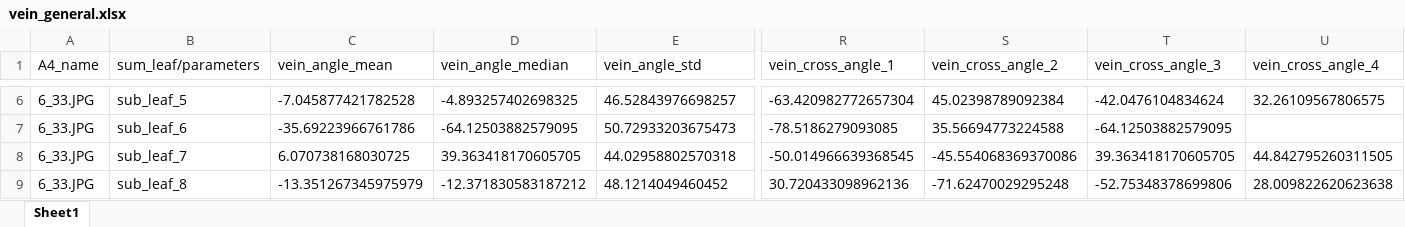
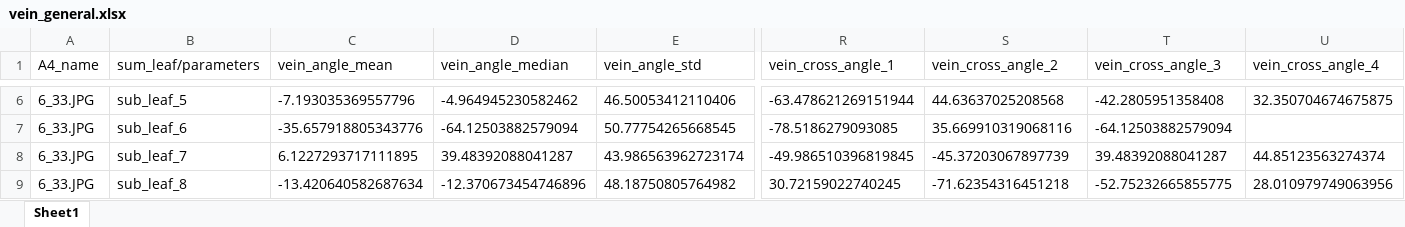
Before and after one commit to ZhengPeng7/LeafVeinExtraction, an Excel workbook: vein_data/vein_general.xlsx, sheet Sheet1, drawn as a sheet; only a part is shown, gaps mark what is left out; values as stored, in another font and other column widths than the file's, no borders; the diff covers the shown part only; the diff names each change by its address in the sheet, - before the commit and + after, or states it on an @@ line.

```diff
--- a/vein_data/vein_general.xlsx (sheet Sheet1)
+++ b/vein_data/vein_general.xlsx (sheet Sheet1)
-C6 (vein_angle_mean): -7.045877421782528
+C6 (vein_angle_mean): -7.193035369557796
-D6 (vein_angle_median): -4.893257402698325
+D6 (vein_angle_median): -4.964945230582462
-E6 (vein_angle_std): 46.52843976698257
+E6 (vein_angle_std): 46.50053412110406
-R6 (vein_cross_angle_1): -63.420982772657304
+R6 (vein_cross_angle_1): -63.478621269151944
-S6 (vein_cross_angle_2): 45.02398789092384
+S6 (vein_cross_angle_2): 44.63637025208568
-T6 (vein_cross_angle_3): -42.0476104834624
+T6 (vein_cross_angle_3): -42.2805951358408
-U6 (vein_cross_angle_4): 32.26109567806575
+U6 (vein_cross_angle_4): 32.350704674675875
-C7 (vein_angle_mean): -35.69223966761786
+C7 (vein_angle_mean): -35.657918805343776
-D7 (vein_angle_median): -64.12503882579095
+D7 (vein_angle_median): -64.12503882579094
-E7 (vein_angle_std): 50.72933203675473
+E7 (vein_angle_std): 50.77754265668545
-S7 (vein_cross_angle_2): 35.56694773224588
+S7 (vein_cross_angle_2): 35.669910319068116
-T7 (vein_cross_angle_3): -64.12503882579095
+T7 (vein_cross_angle_3): -64.12503882579094
-C8 (vein_angle_mean): 6.070738168030725
+C8 (vein_angle_mean): 6.1227293717111895
-D8 (vein_angle_median): 39.363418170605705
+D8 (vein_angle_median): 39.48392088041287
-E8 (vein_angle_std): 44.02958802570318
+E8 (vein_angle_std): 43.986563962723174
-R8 (vein_cross_angle_1): -50.014966639368545
+R8 (vein_cross_angle_1): -49.986510396819845
-S8 (vein_cross_angle_2): -45.554068369370086
+S8 (vein_cross_angle_2): -45.37203067897739
-T8 (vein_cross_angle_3): 39.363418170605705
+T8 (vein_cross_angle_3): 39.48392088041287
-U8 (vein_cross_angle_4): 44.842795260311505
+U8 (vein_cross_angle_4): 44.85123563274374
-C9 (vein_angle_mean): -13.351267345975979
+C9 (vein_angle_mean): -13.420640582687634
-D9 (vein_angle_median): -12.371830583187212
+D9 (vein_angle_median): -12.370673454746896
-E9 (vein_angle_std): 48.1214049460452
+E9 (vein_angle_std): 48.18750805764982
-R9 (vein_cross_angle_1): 30.720433098962136
+R9 (vein_cross_angle_1): 30.72159022740245
-S9 (vein_cross_angle_2): -71.62470029295248
+S9 (vein_cross_angle_2): -71.62354316451218
-T9 (vein_cross_angle_3): -52.75348378699806
+T9 (vein_cross_angle_3): -52.75232665855775
-U9 (vein_cross_angle_4): 28.009822620623638
+U9 (vein_cross_angle_4): 28.010979749063956
```
Also changed, not shown: 46 edited cells elsewhere in this sheet, vein_data/vein_curvatures_0.xlsx, vein_data/vein_curvatures_1.xlsx, 15 other files.
